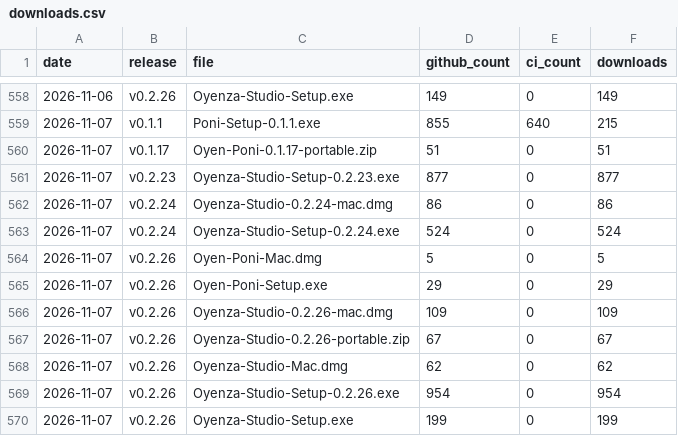
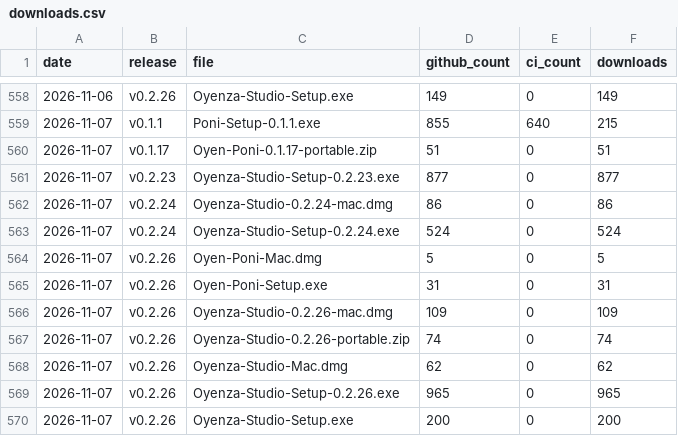
Before and after one commit to lucacadalora/oyenza-studio, a CSV file: data/downloads.csv, drawn as a sheet; only a part is shown, gaps mark what is left out.

```diff
--- a/data/downloads.csv
+++ b/data/downloads.csv
@@ -564,7 +564,7 @@ date,release,file,github_count,ci_count,downloads
 2026-11-07,v0.2.26,Oyen-Poni-Mac.dmg,5,0,5
-2026-11-07,v0.2.26,Oyen-Poni-Setup.exe,29,0,29
+2026-11-07,v0.2.26,Oyen-Poni-Setup.exe,31,0,31
 2026-11-07,v0.2.26,Oyenza-Studio-0.2.26-mac.dmg,109,0,109
-2026-11-07,v0.2.26,Oyenza-Studio-0.2.26-portable.zip,67,0,67
+2026-11-07,v0.2.26,Oyenza-Studio-0.2.26-portable.zip,74,0,74
 2026-11-07,v0.2.26,Oyenza-Studio-Mac.dmg,62,0,62
-2026-11-07,v0.2.26,Oyenza-Studio-Setup-0.2.26.exe,954,0,954
-2026-11-07,v0.2.26,Oyenza-Studio-Setup.exe,199,0,199
+2026-11-07,v0.2.26,Oyenza-Studio-Setup-0.2.26.exe,965,0,965
+2026-11-07,v0.2.26,Oyenza-Studio-Setup.exe,200,0,200
```
Also changed, not shown: 4 other files.
